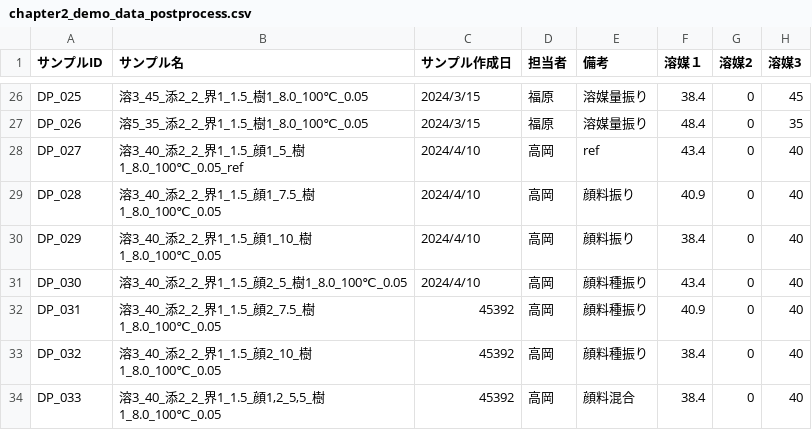
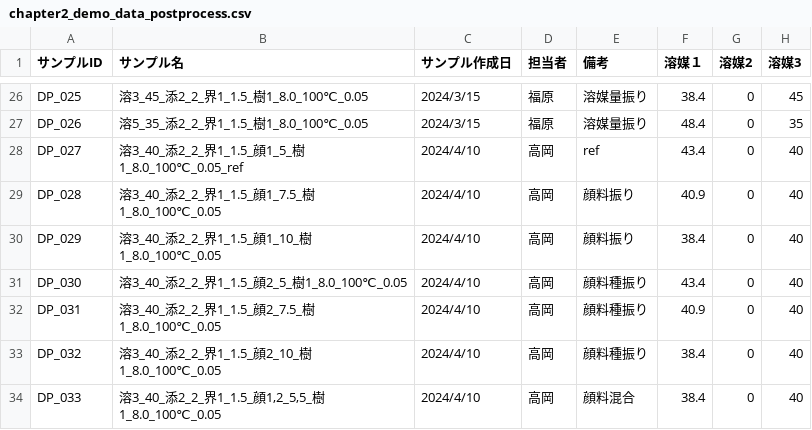
Before and after one commit to mipypf/practical-mi-guide, a CSV file: chapter2/input/chapter2_demo_data_postprocess.csv, drawn as a sheet; only a part is shown, gaps mark what is left out; the diff names each change by its address in the sheet, - before the commit and + after, or states it on an @@ line.

Commit message:
fix date format of train csv

```diff
--- a/chapter2/input/chapter2_demo_data_postprocess.csv
+++ b/chapter2/input/chapter2_demo_data_postprocess.csv
-C32:C34 (サンプル作成日): 45392
+C32:C34 (サンプル作成日): 2024/4/10
```
